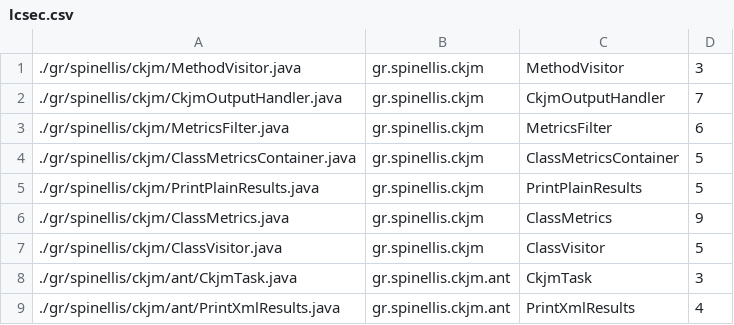
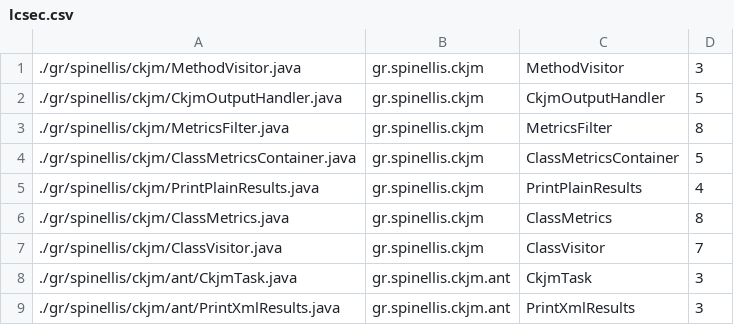
Before and after one commit to xavlap/IFT3913TP1, a CSV file: lcsec.csv, drawn as a sheet.

```diff
--- a/lcsec.csv
+++ b/lcsec.csv
@@ -1,9 +1,9 @@
 ./gr/spinellis/ckjm/MethodVisitor.java,gr.spinellis.ckjm,MethodVisitor,3
-./gr/spinellis/ckjm/CkjmOutputHandler.java,gr.spinellis.ckjm,CkjmOutputHandler,7
-./gr/spinellis/ckjm/MetricsFilter.java,gr.spinellis.ckjm,MetricsFilter,6
+./gr/spinellis/ckjm/CkjmOutputHandler.java,gr.spinellis.ckjm,CkjmOutputHandler,5
+./gr/spinellis/ckjm/MetricsFilter.java,gr.spinellis.ckjm,MetricsFilter,8
 ./gr/spinellis/ckjm/ClassMetricsContainer.java,gr.spinellis.ckjm,ClassMetricsContainer,5
-./gr/spinellis/ckjm/PrintPlainResults.java,gr.spinellis.ckjm,PrintPlainResults,5
-./gr/spinellis/ckjm/ClassMetrics.java,gr.spinellis.ckjm,ClassMetrics,9
-./gr/spinellis/ckjm/ClassVisitor.java,gr.spinellis.ckjm,ClassVisitor,5
+./gr/spinellis/ckjm/PrintPlainResults.java,gr.spinellis.ckjm,PrintPlainResults,4
+./gr/spinellis/ckjm/ClassMetrics.java,gr.spinellis.ckjm,ClassMetrics,8
+./gr/spinellis/ckjm/ClassVisitor.java,gr.spinellis.ckjm,ClassVisitor,7
 ./gr/spinellis/ckjm/ant/CkjmTask.java,gr.spinellis.ckjm.ant,CkjmTask,3
-./gr/spinellis/ckjm/ant/PrintXmlResults.java,gr.spinellis.ckjm.ant,PrintXmlResults,4
+./gr/spinellis/ckjm/ant/PrintXmlResults.java,gr.spinellis.ckjm.ant,PrintXmlResults,3
```
Also changed, not shown: 5 other files.
